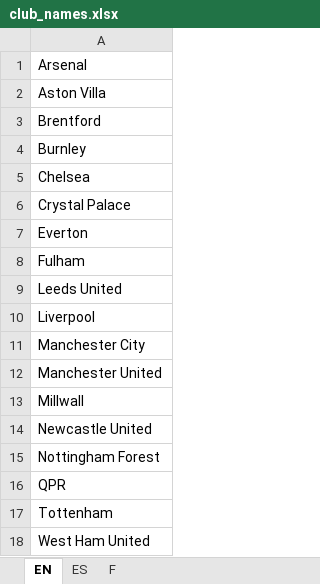
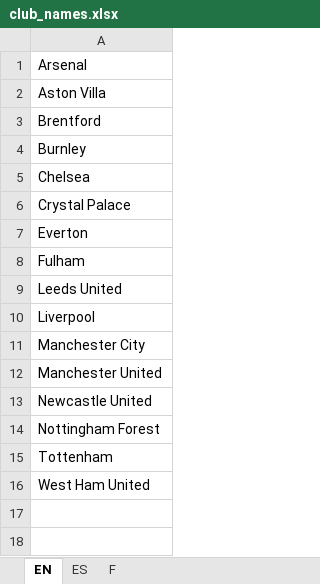
Before and after one commit to MarcusKarberg/Football-Travel, an Excel workbook: club_names.xlsx, sheet EN, drawn as a sheet; values as stored, in another font and other column widths than the file's, no borders; the diff names each change by its address in the sheet, - before the commit and + after, or states it on an @@ line.

```diff
--- a/club_names.xlsx (sheet EN)
+++ b/club_names.xlsx (sheet EN)
-row 13: Millwall
-row 16: QPR
```
Also changed, not shown: 5 other files.
